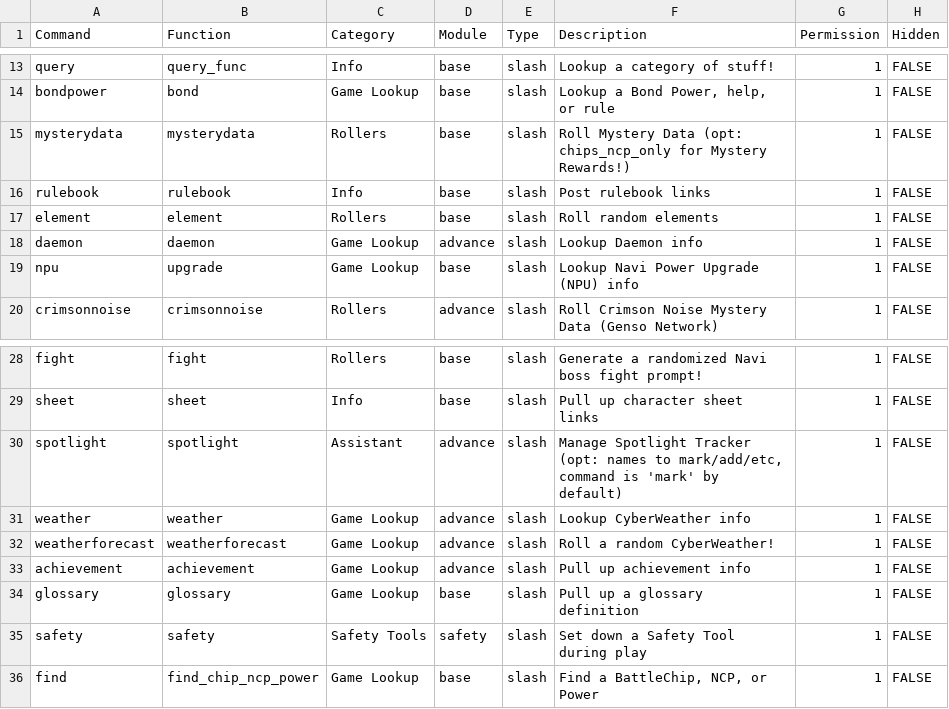
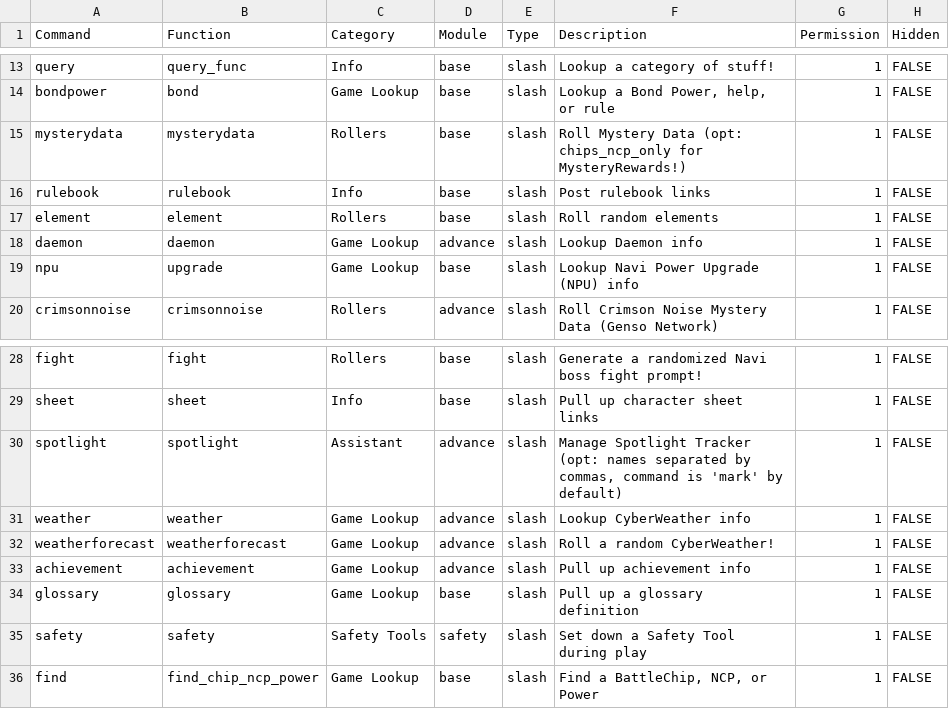
Before and after one commit to gskbladez/PROGBOT_CODE_DUMP, a TSV file: tables/commands.tsv, drawn as a sheet; only a part is shown, gaps mark what is left out.

```diff
--- a/tables/commands.tsv
+++ b/tables/commands.tsv
@@ -14,3 +14,3 @@ query	query_func	Info	base	slash	Lookup a category of stuff!	1	FALSE
 bondpower	bond	Game Lookup	base	slash	Lookup a Bond Power, help, or rule	1	FALSE
-mysterydata	mysterydata	Rollers	base	slash	Roll Mystery Data (opt: chips_ncp_only for Mystery Rewards!)	1	FALSE
+mysterydata	mysterydata	Rollers	base	slash	Roll Mystery Data (opt: chips_ncp_only for MysteryRewards!)	1	FALSE
 rulebook	rulebook	Info	base	slash	Post rulebook links	1	FALSE
@@ -29,3 +29,3 @@ fight	fight	Rollers	base	slash	Generate a randomized Navi boss fight prompt!	1	F
 sheet	sheet	Info	base	slash	Pull up character sheet links	1	FALSE
-spotlight	spotlight	Assistant	advance	slash	Manage Spotlight Tracker (opt: names to mark/add/etc, command is 'mark' by default)	1	FALSE
+spotlight	spotlight	Assistant	advance	slash	Manage Spotlight Tracker (opt: names separated by commas, command is 'mark' by default)	1	FALSE
 weather	weather	Game Lookup	advance	slash	Lookup CyberWeather info	1	FALSE
```
Also changed, not shown: 4 other files.
